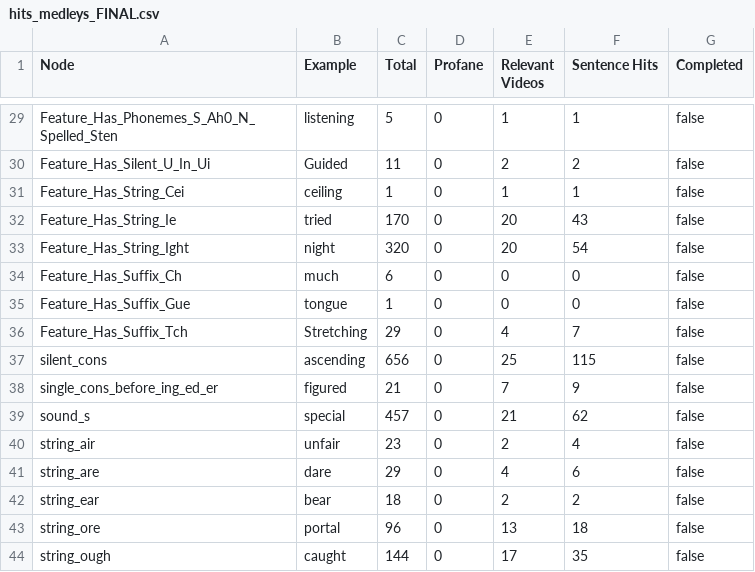
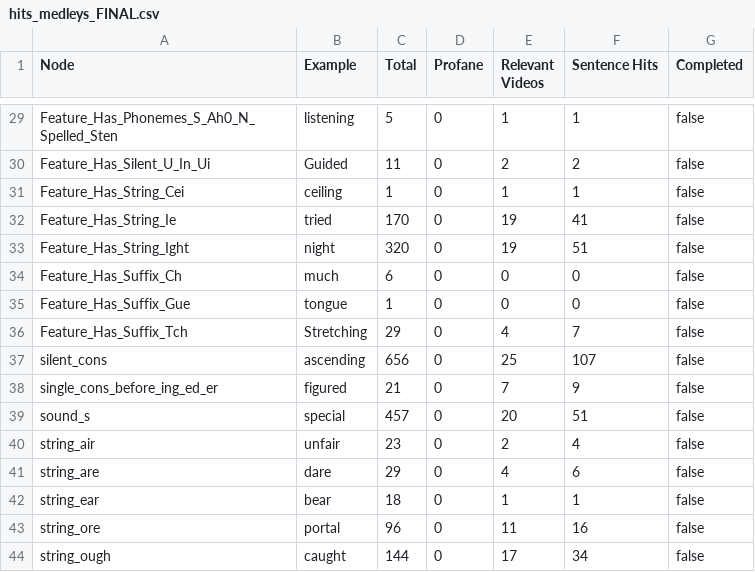
Before and after one commit to Lemez/mashup, a CSV file: csv/videos/hits_medleys_FINAL.csv, drawn as a sheet; only a part is shown, gaps mark what is left out; the diff covers the shown part only.

```diff
--- a/csv/videos/hits_medleys_FINAL.csv
+++ b/csv/videos/hits_medleys_FINAL.csv
@@ -31,4 +31,4 @@ Feature_Has_Silent_U_In_Ui;Guided;11;0;2;2;false
 Feature_Has_String_Cei;ceiling;1;0;1;1;false
-Feature_Has_String_Ie;tried;170;0;20;43;false
-Feature_Has_String_Ight;night;320;0;20;54;false
+Feature_Has_String_Ie;tried;170;0;19;41;false
+Feature_Has_String_Ight;night;320;0;19;51;false
 Feature_Has_Suffix_Ch;much;6;0;0;0;false
@@ -36,9 +36,9 @@ Feature_Has_Suffix_Gue;tongue;1;0;0;0;false
 Feature_Has_Suffix_Tch;Stretching;29;0;4;7;false
-silent_cons;ascending;656;0;25;115;false
+silent_cons;ascending;656;0;25;107;false
 single_cons_before_ing_ed_er;figured;21;0;7;9;false
-sound_s;special;457;0;21;62;false
+sound_s;special;457;0;20;51;false
 string_air;unfair;23;0;2;4;false
 string_are;dare;29;0;4;6;false
-string_ear;bear;18;0;2;2;false
-string_ore;portal;96;0;13;18;false
-string_ough;caught;144;0;17;35;false
+string_ear;bear;18;0;1;1;false
+string_ore;portal;96;0;11;16;false
+string_ough;caught;144;0;17;34;false
```
Also changed, not shown: 25 edited cells elsewhere in this file, csv/master/for_medleys_FINAL.csv, csv/nodes_final/Feature_Has_Phoneme_Ay_Spelled_Ie.csv, 45 other files.
